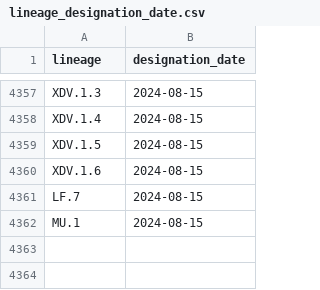
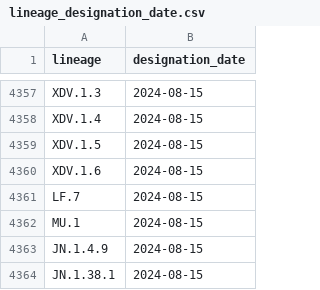
Before and after one commit to corneliusroemer/pango-designation-dates, a CSV file: data/lineage_designation_date.csv, drawn as a sheet; only a part is shown, gaps mark what is left out; the diff names each change by its address in the sheet, - before the commit and + after, or states it on an @@ line.

```diff
--- a/data/lineage_designation_date.csv
+++ b/data/lineage_designation_date.csv
+row 4363: JN.1.4.9 | 2024-08-15
+row 4364: JN.1.38.1 | 2024-08-15
```
Also changed, not shown: 1 other file.
